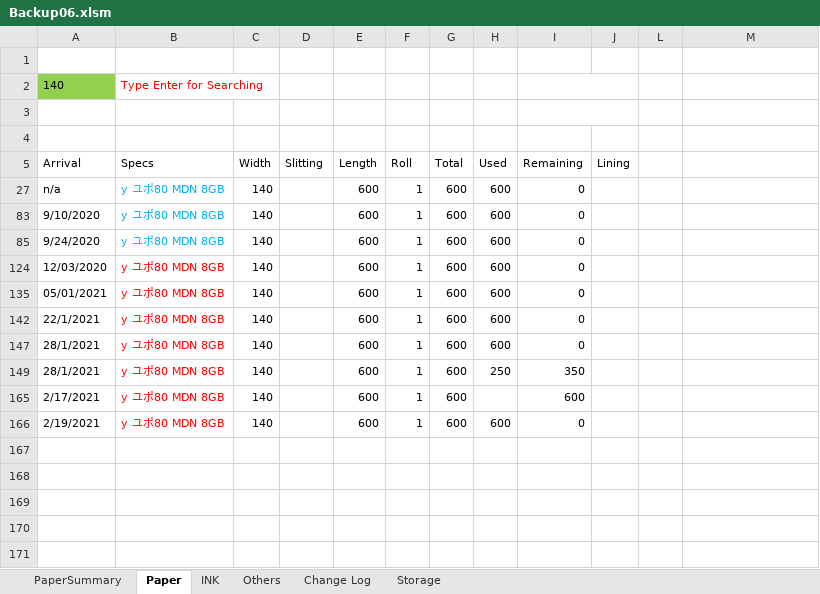
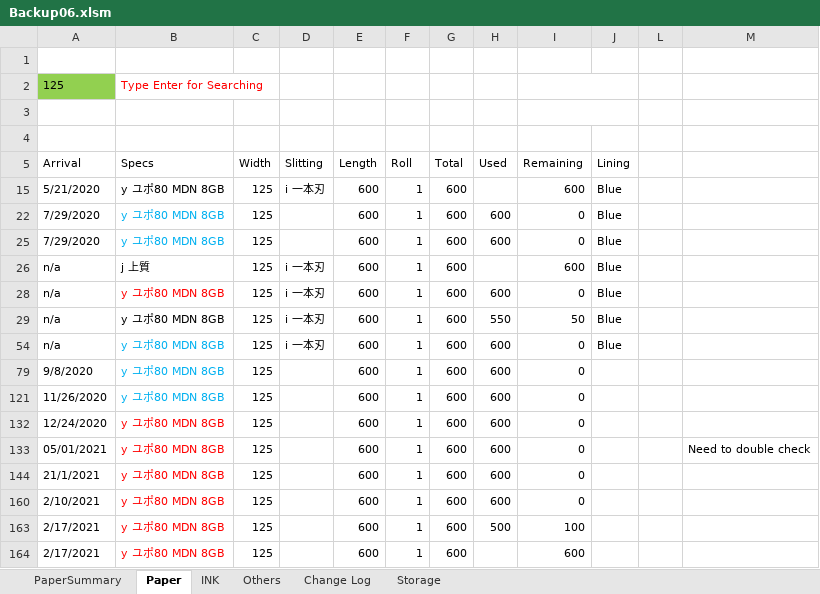
Before and after one commit to vicktor9450/demoSKU, an Excel workbook: Backup06.xlsm, sheet Paper, drawn as a sheet; values as stored, in another font and other column widths than the file's, no borders; charts and pictures and table styles not drawn; removed rows and columns are numbered as before the commit, all else as after; the diff names each change by its address in the sheet, - before the commit and + after, or states it on an @@ line.

```diff
--- a/Backup06.xlsm (sheet Paper)
+++ b/Backup06.xlsm (sheet Paper)
-A2 (Arrival): 140
+A2 (Arrival): 125
@@ row 15 unhidden: 5/21/2020 | y ユポ80 MDN 8GB | 125 | i 一本刃 | 600 | 1 | 600 |  | 600 | Blue @@
@@ row 22 unhidden: 7/29/2020 | y ユポ80 MDN 8GB | 125 |  | 600 | 1 | 600 | 600 | 0 | Blue @@
@@ row 25 unhidden: 7/29/2020 | y ユポ80 MDN 8GB | 125 |  | 600 | 1 | 600 | 600 | 0 | Blue @@
@@ row 26 unhidden: n/a | j 上質 | 125 | i 一本刃 | 600 | 1 | 600 |  | 600 | Blue @@
-B28 text colour: #00B0F0
+B28 text colour: #FF0000
-C28 (Width): 140
+C28 (Width): 125
-D28 (Slitting): (empty)
+D28 (Slitting): i 一本刃
-J28 (Lining): (empty)
+J28 (Lining): Blue
@@ row 29 unhidden: n/a | y ユポ80 MDN 8GB | 125 | i 一本刃 | 600 | 1 | 600 | 550 | 50 | Blue @@
@@ row 54 unhidden: n/a | y ユポ80 MDN 8GB | 125 | i 一本刃 | 600 | 1 | 600 | 600 | 0 | Blue @@
-A79 (Arrival): 9/10/2020
+A79 (Arrival): 9/8/2020
-C79 (Width): 140
+C79 (Width): 125
-A121 (Arrival): 9/24/2020
+A121 (Arrival): 11/26/2020
-C121 (Width): 140
+C121 (Width): 125
-A132 (Arrival): 12/03/2020
+A132 (Arrival): 12/24/2020
-C132:C133 (Width): 140
+C132:C133 (Width): 125
-M133: (empty)
+M133: Need to double check
-A144 (Arrival): 22/1/2021
+A144 (Arrival): 21/1/2021
-C144 (Width): 140
+C144 (Width): 125
-A160 (Arrival): 28/1/2021
+A160 (Arrival): 2/10/2021
-C160 (Width): 140
+C160 (Width): 125
-A163 (Arrival): 28/1/2021
+A163 (Arrival): 2/17/2021
-C163:C164 (Width): 140
+C163:C164 (Width): 125
-H163 (Used): 250
+H163 (Used): 500
-I163 (Remaining): 350
+I163 (Remaining): 100
@@ row 166 hidden: 2/19/2021 | y ユポ80 MDN 8GB | 140 |  | 600 | 1 | 600 | 600 | 0 @@
```
Also changed, not shown: sheet INK, sheet Storage, formulas that keep their value.
